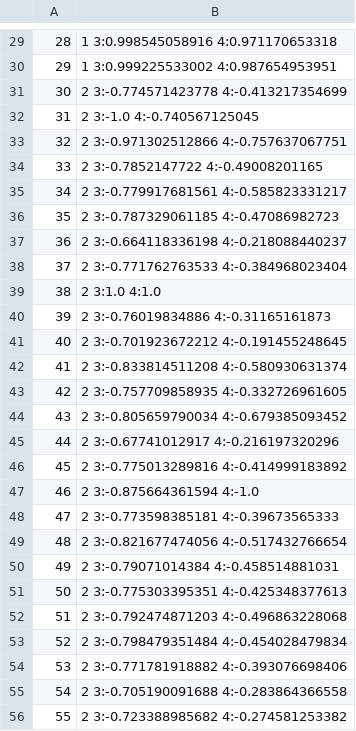
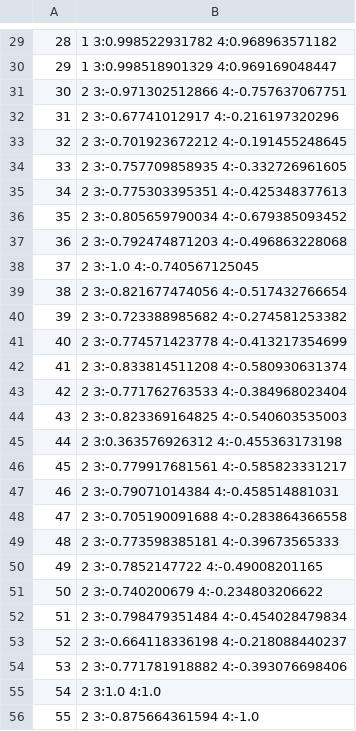
Before and after one commit to Apaisal/mungbean, a CSV file: PyMungBean/src/selected.csv, drawn as a sheet; only a part is shown, gaps mark what is left out; the diff covers the shown part only.

```diff
--- a/PyMungBean/src/selected.csv
+++ b/PyMungBean/src/selected.csv
@@ -29,28 +29,28 @@
-28,1 3:0.998545058916 4:0.971170653318
-29,1 3:0.999225533002 4:0.987654953951
-30,2 3:-0.774571423778 4:-0.413217354699
-31,2 3:-1.0 4:-0.740567125045
-32,2 3:-0.971302512866 4:-0.757637067751
-33,2 3:-0.7852147722 4:-0.49008201165
-34,2 3:-0.779917681561 4:-0.585823331217
-35,2 3:-0.787329061185 4:-0.47086982723
-36,2 3:-0.664118336198 4:-0.218088440237
-37,2 3:-0.771762763533 4:-0.384968023404
-38,2 3:1.0 4:1.0
-39,2 3:-0.76019834886 4:-0.31165161873
-40,2 3:-0.701923672212 4:-0.191455248645
+28,1 3:0.998522931782 4:0.968963571182
+29,1 3:0.998518901329 4:0.969169048447
+30,2 3:-0.971302512866 4:-0.757637067751
+31,2 3:-0.67741012917 4:-0.216197320296
+32,2 3:-0.701923672212 4:-0.191455248645
+33,2 3:-0.757709858935 4:-0.332726961605
+34,2 3:-0.775303395351 4:-0.425348377613
+35,2 3:-0.805659790034 4:-0.679385093452
+36,2 3:-0.792474871203 4:-0.496863228068
+37,2 3:-1.0 4:-0.740567125045
+38,2 3:-0.821677474056 4:-0.517432766654
+39,2 3:-0.723388985682 4:-0.274581253382
+40,2 3:-0.774571423778 4:-0.413217354699
 41,2 3:-0.833814511208 4:-0.580930631374
-42,2 3:-0.757709858935 4:-0.332726961605
-43,2 3:-0.805659790034 4:-0.679385093452
-44,2 3:-0.67741012917 4:-0.216197320296
-45,2 3:-0.775013289816 4:-0.414999183892
-46,2 3:-0.875664361594 4:-1.0
-47,2 3:-0.773598385181 4:-0.39673565333
-48,2 3:-0.821677474056 4:-0.517432766654
-49,2 3:-0.79071014384 4:-0.458514881031
-50,2 3:-0.775303395351 4:-0.425348377613
-51,2 3:-0.792474871203 4:-0.496863228068
-52,2 3:-0.798479351484 4:-0.454028479834
+42,2 3:-0.771762763533 4:-0.384968023404
+43,2 3:-0.823369164825 4:-0.540603535003
+44,2 3:0.363576926312 4:-0.455363173198
+45,2 3:-0.779917681561 4:-0.585823331217
+46,2 3:-0.79071014384 4:-0.458514881031
+47,2 3:-0.705190091688 4:-0.283864366558
+48,2 3:-0.773598385181 4:-0.39673565333
+49,2 3:-0.7852147722 4:-0.49008201165
+50,2 3:-0.740200679 4:-0.234803206622
+51,2 3:-0.798479351484 4:-0.454028479834
+52,2 3:-0.664118336198 4:-0.218088440237
 53,2 3:-0.771781918882 4:-0.393076698406
-54,2 3:-0.705190091688 4:-0.283864366558
-55,2 3:-0.723388985682 4:-0.274581253382
+54,2 3:1.0 4:1.0
+55,2 3:-0.875664361594 4:-1.0
```
Also changed, not shown: 30 edited cells elsewhere in this file, 5 other files.
